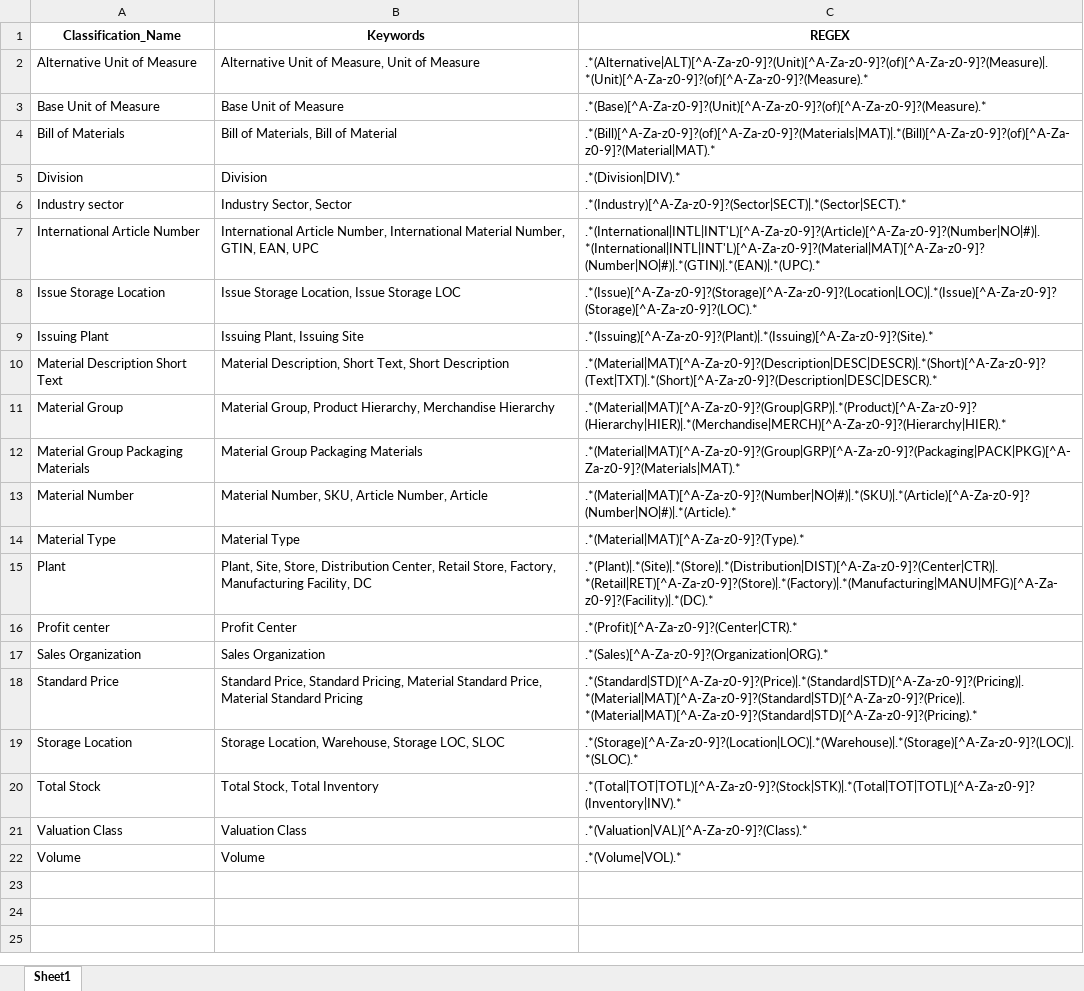
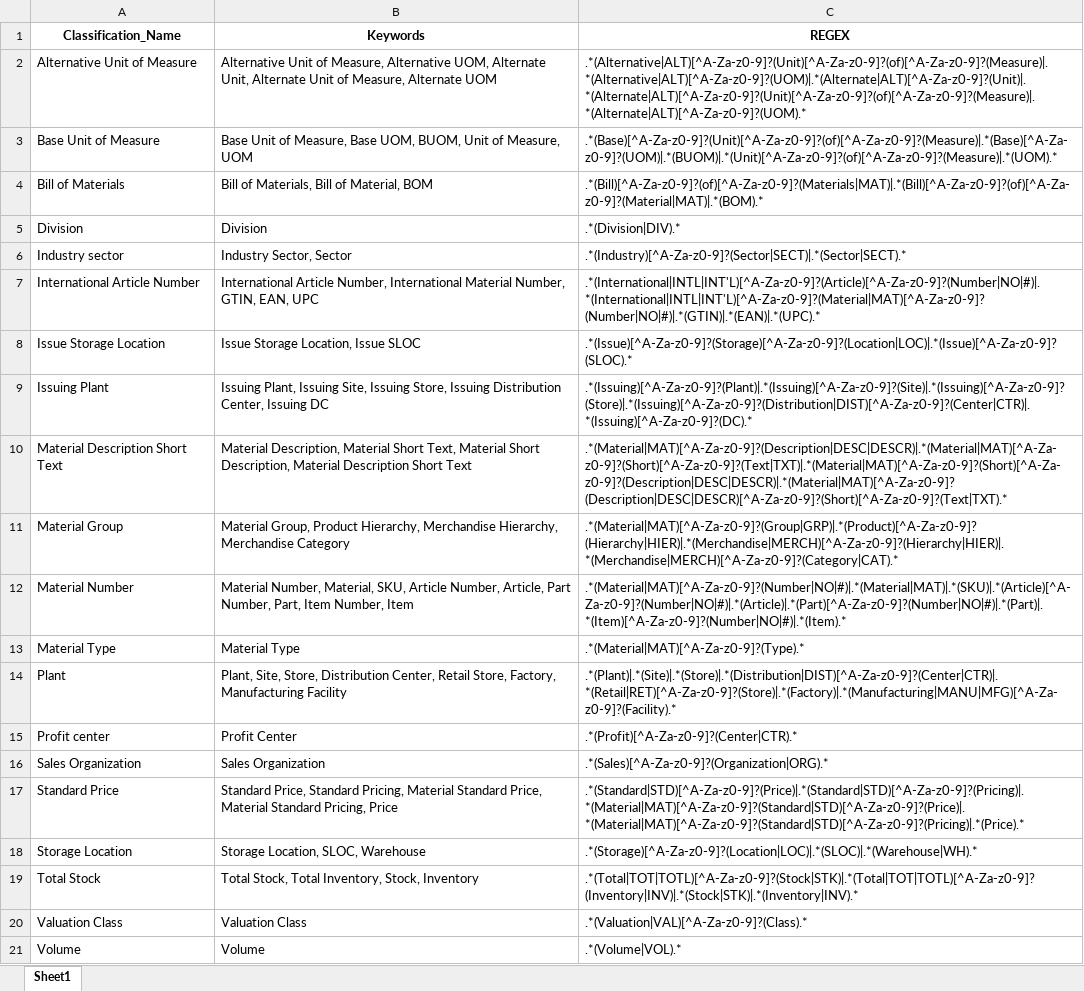
Before and after one commit to Bhavna-Gawhade/Purview_01, an Excel workbook: scripts/all_regex_terms.xlsx, sheet Sheet1, drawn as a sheet; values as stored, in another font and other column widths than the file's, no borders; removed rows and columns are numbered as before the commit, all else as after; the diff names each change by its address in the sheet, - before the commit and + after, or states it on an @@ line.

```diff
--- a/scripts/all_regex_terms.xlsx (sheet Sheet1)
+++ b/scripts/all_regex_terms.xlsx (sheet Sheet1)
-B2 (Keywords): …of Measure, Unit of Measure
+B2 (Keywords): …of Measure, Alternative UOM, Alternate Unit, Alternate Unit of Measure, Alternate UOM
-C2 (REGEX): .*(Alternative|ALT)[^A-Za-z0-9]?(Unit)[^A-Za-z0-9]?(of)[^A-Za-z0-9]?(Measure)|.*(Unit)[^A-Za-z0-9]?(of)[^A-Za-z0-9]?(Measure).*
+C2 (REGEX): .*(Alternative|ALT)[^A-Za-z0-9]?(Unit)[^A-Za-z0-9]?(of)[^A-Za-z0-9]?(Measure)|.*(Alternative|ALT)[^A-Za-z0-9]?(UOM)|.*(Alternate|ALT)[^A-Za-z0-9]?(Unit)|.*(Alternate|ALT)[^A-Za-z0-9]?(Unit)[^A-Za-z0-9]?(of)[^A-Za-z0-9]?(Measure)|.*(Alternate|ALT)[^A-Za-z0-9]?(UOM).*
-B3 (Keywords): Base Unit of Measure
+B3 (Keywords): Base Unit of Measure, Base UOM, BUOM, Unit of Measure, UOM
-C3 (REGEX): .*(Base)[^A-Za-z0-9]?(Unit)[^A-Za-z0-9]?(of)[^A-Za-z0-9]?(Measure).*
+C3 (REGEX): .*(Base)[^A-Za-z0-9]?(Unit)[^A-Za-z0-9]?(of)[^A-Za-z0-9]?(Measure)|.*(Base)[^A-Za-z0-9]?(UOM)|.*(BUOM)|.*(Unit)[^A-Za-z0-9]?(of)[^A-Za-z0-9]?(Measure)|.*(UOM).*
-B4 (Keywords): Bill of Materials, Bill of Material
+B4 (Keywords): Bill of Materials, Bill of Material, BOM
-C4 (REGEX): .*(Bill)[^A-Za-z0-9]?(of)[^A-Za-z0-9]?(Materials|MAT)|.*(Bill)[^A-Za-z0-9]?(of)[^A-Za-z0-9]?(Material|MAT).*
+C4 (REGEX): .*(Bill)[^A-Za-z0-9]?(of)[^A-Za-z0-9]?(Materials|MAT)|.*(Bill)[^A-Za-z0-9]?(of)[^A-Za-z0-9]?(Material|MAT)|.*(BOM).*
-B8 (Keywords): Issue Storage Location, Issue Storage LOC
+B8 (Keywords): Issue Storage Location, Issue SLOC
-C8 (REGEX): .*(Issue)[^A-Za-z0-9]?(Storage)[^A-Za-z0-9]?(Location|LOC)|.*(Issue)[^A-Za-z0-9]?(Storage)[^A-Za-z0-9]?(LOC).*
+C8 (REGEX): .*(Issue)[^A-Za-z0-9]?(Storage)[^A-Za-z0-9]?(Location|LOC)|.*(Issue)[^A-Za-z0-9]?(SLOC).*
-B9 (Keywords): …Plant, Issuing Site
+B9 (Keywords): …Plant, Issuing Site, Issuing Store, Issuing Distribution Center, Issuing DC
-C9 (REGEX): .*(Issuing)[^A-Za-z0-9]?(Plant)|.*(Issuing)[^A-Za-z0-9]?(Site).*
+C9 (REGEX): .*(Issuing)[^A-Za-z0-9]?(Plant)|.*(Issuing)[^A-Za-z0-9]?(Site)|.*(Issuing)[^A-Za-z0-9]?(Store)|.*(Issuing)[^A-Za-z0-9]?(Distribution|DIST)[^A-Za-z0-9]?(Center|CTR)|.*(Issuing)[^A-Za-z0-9]?(DC).*
-B10 (Keywords): Material Description, Short Text, Short Description
+B10 (Keywords): Material Description, Material Short Text, Material Short Description, Material Description Short Text
-C10 (REGEX): .*(Material|MAT)[^A-Za-z0-9]?(Description|DESC|DESCR)|.*(Short)[^A-Za-z0-9]?(Text|TXT)|.*(Short)[^A-Za-z0-9]?(Description|DESC|DESCR).*
+C10 (REGEX): .*(Material|MAT)[^A-Za-z0-9]?(Description|DESC|DESCR)|.*(Material|MAT)[^A-Za-z0-9]?(Short)[^A-Za-z0-9]?(Text|TXT)|.*(Material|MAT)[^A-Za-z0-9]?(Short)[^A-Za-z0-9]?(Description|DESC|DESCR)|.*(Material|MAT)[^A-Za-z0-9]?(Description|DESC|DESCR)[^A-Za-z0-9]?(Short)[^A-Za-z0-9]?(Text|TXT).*
-B11 (Keywords): …Hierarchy, Merchandise Hierarchy
+B11 (Keywords): …Hierarchy, Merchandise Hierarchy, Merchandise Category
-C11 (REGEX): .*(Material|MAT)[^A-Za-z0-9]?(Group|GRP)|.*(Product)[^A-Za-z0-9]?(Hierarchy|HIER)|.*(Merchandise|MERCH)[^A-Za-z0-9]?(Hierarchy|HIER).*
+C11 (REGEX): .*(Material|MAT)[^A-Za-z0-9]?(Group|GRP)|.*(Product)[^A-Za-z0-9]?(Hierarchy|HIER)|.*(Merchandise|MERCH)[^A-Za-z0-9]?(Hierarchy|HIER)|.*(Merchandise|MERCH)[^A-Za-z0-9]?(Category|CAT).*
-row 12: Material Group Packaging Materials | Material Group Packaging Materials | .*(Material|MAT)[^A-Za-z0-9]?(Group|GRP)[^A-Za-z0-9]?(Packaging|PACK|PKG)[^A-Za-z0-9]?(Materials|MAT).*
-B12 (Keywords): Material Number, SKU, Article Number, Article
+B12 (Keywords): Material Number, Material, SKU, Article Number, Article, Part Number, Part, Item Number, Item
-C12 (REGEX): .*(Material|MAT)[^A-Za-z0-9]?(Number|NO|#)|.*(SKU)|.*(Article)[^A-Za-z0-9]?(Number|NO|#)|.*(Article).*
+C12 (REGEX): .*(Material|MAT)[^A-Za-z0-9]?(Number|NO|#)|.*(Material|MAT)|.*(SKU)|.*(Article)[^A-Za-z0-9]?(Number|NO|#)|.*(Article)|.*(Part)[^A-Za-z0-9]?(Number|NO|#)|.*(Part)|.*(Item)[^A-Za-z0-9]?(Number|NO|#)|.*(Item).*
-B14 (Keywords): …Factory, Manufacturing Facility, DC
+B14 (Keywords): …Factory, Manufacturing Facility
-C14 (REGEX): .*(Plant)|.*(Site)|.*(Store)|.*(Distribution|DIST)[^A-Za-z0-9]?(Center|CTR)|.*(Retail|RET)[^A-Za-z0-9]?(Store)|.*(Factory)|.*(Manufacturing|MANU|MFG)[^A-Za-z0-9]?(Facility)|.*(DC).*
+C14 (REGEX): .*(Plant)|.*(Site)|.*(Store)|.*(Distribution|DIST)[^A-Za-z0-9]?(Center|CTR)|.*(Retail|RET)[^A-Za-z0-9]?(Store)|.*(Factory)|.*(Manufacturing|MANU|MFG)[^A-Za-z0-9]?(Facility).*
-B17 (Keywords): …Material Standard Pricing
+B17 (Keywords): …Material Standard Pricing, Price
-C17 (REGEX): .*(Standard|STD)[^A-Za-z0-9]?(Price)|.*(Standard|STD)[^A-Za-z0-9]?(Pricing)|.*(Material|MAT)[^A-Za-z0-9]?(Standard|STD)[^A-Za-z0-9]?(Price)|.*(Material|MAT)[^A-Za-z0-9]?(Standard|STD)[^A-Za-z0-9]?(Pricing).*
+C17 (REGEX): .*(Standard|STD)[^A-Za-z0-9]?(Price)|.*(Standard|STD)[^A-Za-z0-9]?(Pricing)|.*(Material|MAT)[^A-Za-z0-9]?(Standard|STD)[^A-Za-z0-9]?(Price)|.*(Material|MAT)[^A-Za-z0-9]?(Standard|STD)[^A-Za-z0-9]?(Pricing)|.*(Price).*
-B18 (Keywords): Storage Location, Warehouse, Storage LOC, SLOC
+B18 (Keywords): Storage Location, SLOC, Warehouse
-C18 (REGEX): .*(Storage)[^A-Za-z0-9]?(Location|LOC)|.*(Warehouse)|.*(Storage)[^A-Za-z0-9]?(LOC)|.*(SLOC).*
+C18 (REGEX): .*(Storage)[^A-Za-z0-9]?(Location|LOC)|.*(SLOC)|.*(Warehouse|WH).*
-B19 (Keywords): Total Stock, Total Inventory
+B19 (Keywords): Total Stock, Total Inventory, Stock, Inventory
-C19 (REGEX): .*(Total|TOT|TOTL)[^A-Za-z0-9]?(Stock|STK)|.*(Total|TOT|TOTL)[^A-Za-z0-9]?(Inventory|INV).*
+C19 (REGEX): .*(Total|TOT|TOTL)[^A-Za-z0-9]?(Stock|STK)|.*(Total|TOT|TOTL)[^A-Za-z0-9]?(Inventory|INV)|.*(Stock|STK)|.*(Inventory|INV).*
```
Also changed, not shown: 2 other files.
